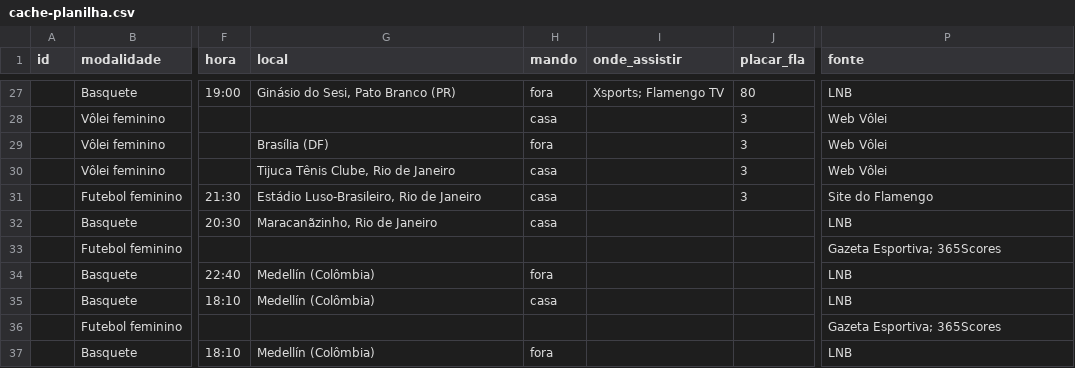
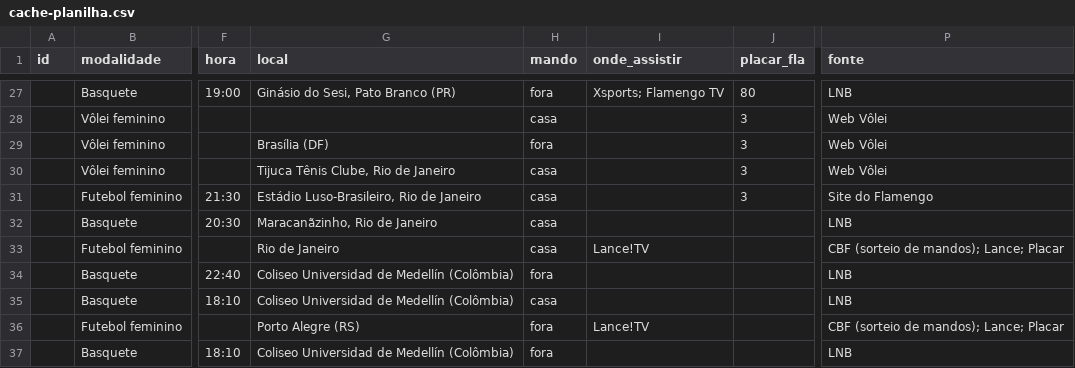
Before and after one commit to rodrigocantanhede-prog/flafan, a CSV file: data/cache-planilha.csv, drawn as a sheet; only a part is shown, gaps mark what is left out; the diff names each change by its address in the sheet, - before the commit and + after, or states it on an @@ line.

```diff
--- a/data/cache-planilha.csv
+++ b/data/cache-planilha.csv
-G33 (local): (empty)
+G33 (local): Rio de Janeiro
-H33 (mando): (empty)
+H33 (mando): casa
-I33 (onde_assistir): (empty)
+I33 (onde_assistir): Lance!TV
-P33 (fonte): Gazeta Esportiva; 365Scores
+P33 (fonte): CBF (sorteio de mandos); Lance; Placar
-G34:G35 (local): Medellín (Colômbia)
+G34:G35 (local): Coliseo Universidad de Medellín (Colômbia)
-G36 (local): (empty)
+G36 (local): Porto Alegre (RS)
-H36 (mando): (empty)
+H36 (mando): fora
-I36 (onde_assistir): (empty)
+I36 (onde_assistir): Lance!TV
-P36 (fonte): Gazeta Esportiva; 365Scores
+P36 (fonte): CBF (sorteio de mandos); Lance; Placar
-G37 (local): Medellín (Colômbia)
+G37 (local): Coliseo Universidad de Medellín (Colômbia)
```
Also changed, not shown: 11 other files.
